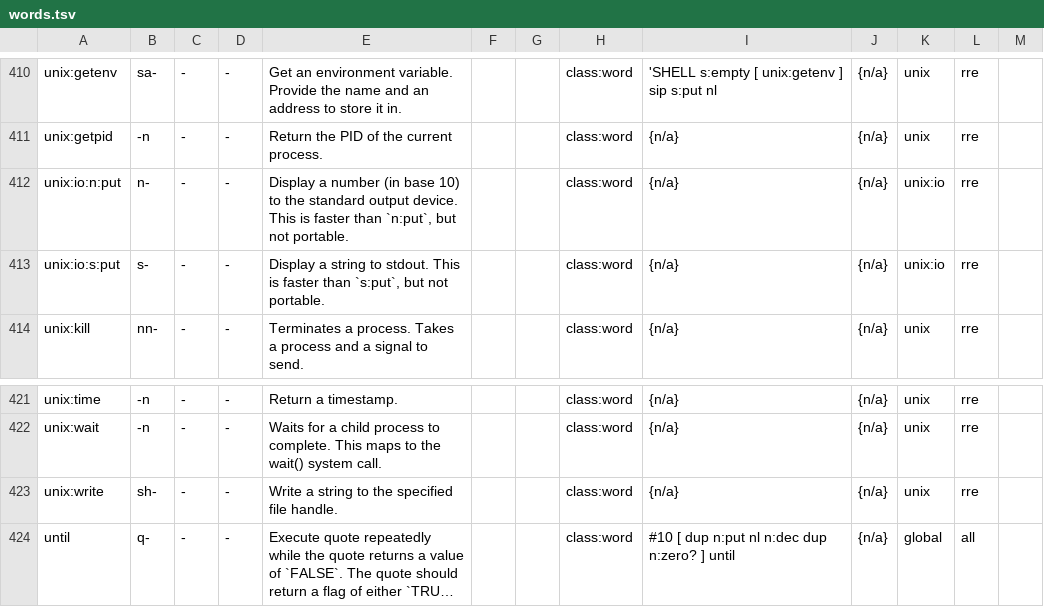
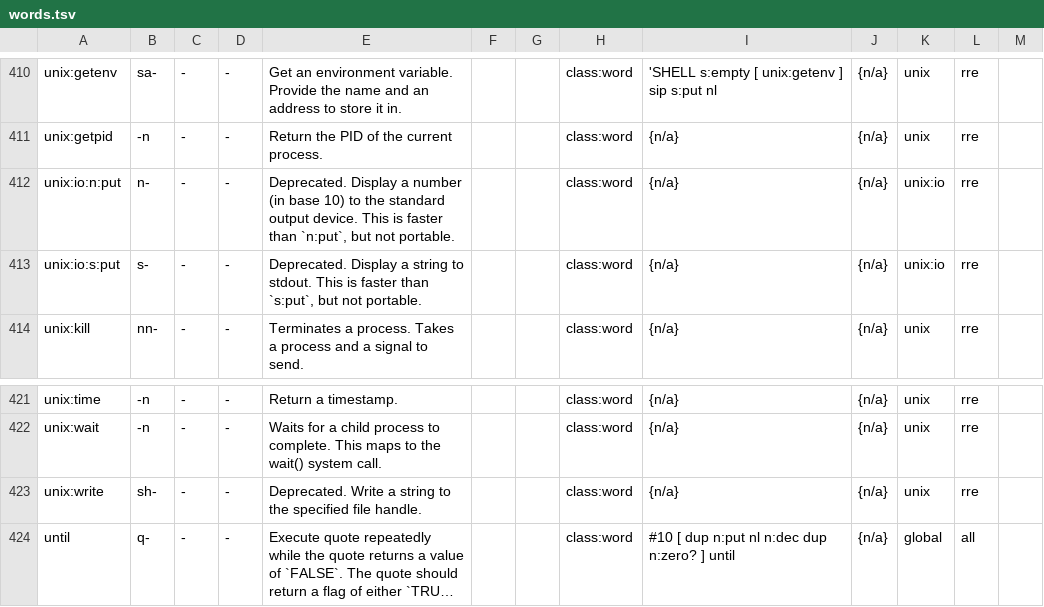
Before and after one commit to bb010g/retro, a TSV file: words.tsv, drawn as a sheet; only a part is shown, gaps mark what is left out; long unchanged cells end in …; the diff names each change by its address in the sheet, - before the commit and + after, or states it on an @@ line.

Commit message:
deprecate some unix: words
FossilOrigin-Name: ee5fdb8cdd4e6ab24f9df0ec33cde4f528f60edb1860d2a4b304bd9c5e062a96

```diff
--- a/words.tsv
+++ b/words.tsv
-E412: Display a…
+E412: Deprecated. Display a…
-E413: Display a…
+E413: Deprecated. Display a…
-E423: Write a…
+E423: Deprecated. Write a…
```
Also changed, not shown: 6 other files.
